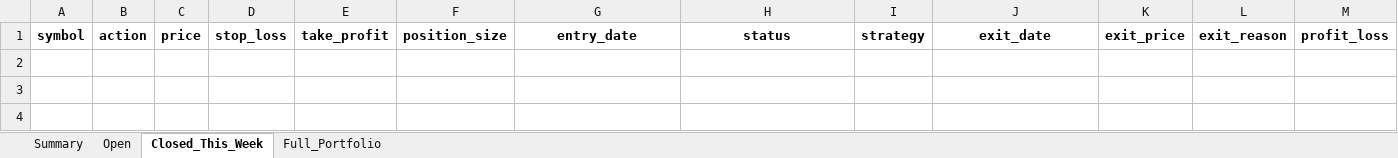
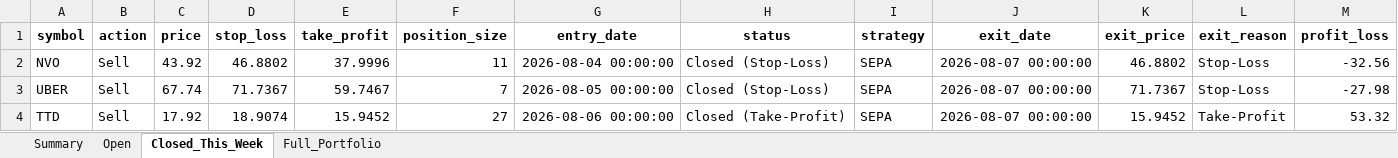
Before and after one commit to Leo1255serg/sepa-signal-bot, an Excel workbook: data/weekly_report.xlsx, sheet Closed_This_Week, drawn as a sheet; only a part is shown; values as stored, in another font and other column widths than the file's, no borders; rows hold the shown columns only; the diff names each change by its address in the sheet, - before the commit and + after, or states it on an @@ line.

Commit message:
chore(data): update SEPA portfolio state [skip ci]

```diff
--- a/data/weekly_report.xlsx (sheet Closed_This_Week)
+++ b/data/weekly_report.xlsx (sheet Closed_This_Week)
+row 2: NVO | Sell | 43.92 | 46.8802 | 37.9996 | 11 | 2026-08-04 00:00:00 | Closed (Stop-Loss) | SEPA | 2026-08-07 00:00:00 | 46.8802 | Stop-Loss | -32.56
+row 3: UBER | Sell | 67.74 | 71.7367 | 59.7467 | 7 | 2026-08-05 00:00:00 | Closed (Stop-Loss) | SEPA | 2026-08-07 00:00:00 | 71.7367 | Stop-Loss | -27.98
+row 4: TTD | Sell | 17.92 | 18.9074 | 15.9452 | 27 | 2026-08-06 00:00:00 | Closed (Take-Profit) | SEPA | 2026-08-07 00:00:00 | 15.9452 | Take-Profit | 53.32
```
Also changed, not shown: sheet Full_Portfolio, sheet Open, sheet Summary, data/portfolio_log.xlsx, 1 other file.
